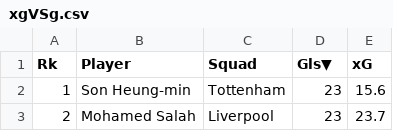
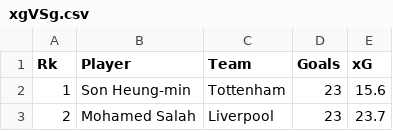
Before and after one commit to josh-shah/josh-shah.github.io, a CSV file: xgVSg.csv, drawn as a sheet; only a part is shown.

Commit message:
Add files via upload

```diff
--- a/xgVSg.csv
+++ b/xgVSg.csv
@@ -1,2 +1,2 @@
-Rk,Player,Squad,Gls▼,xG
+Rk,Player,Team,Goals,xG
 1,Son Heung-min,Tottenham,23,15.6
```
